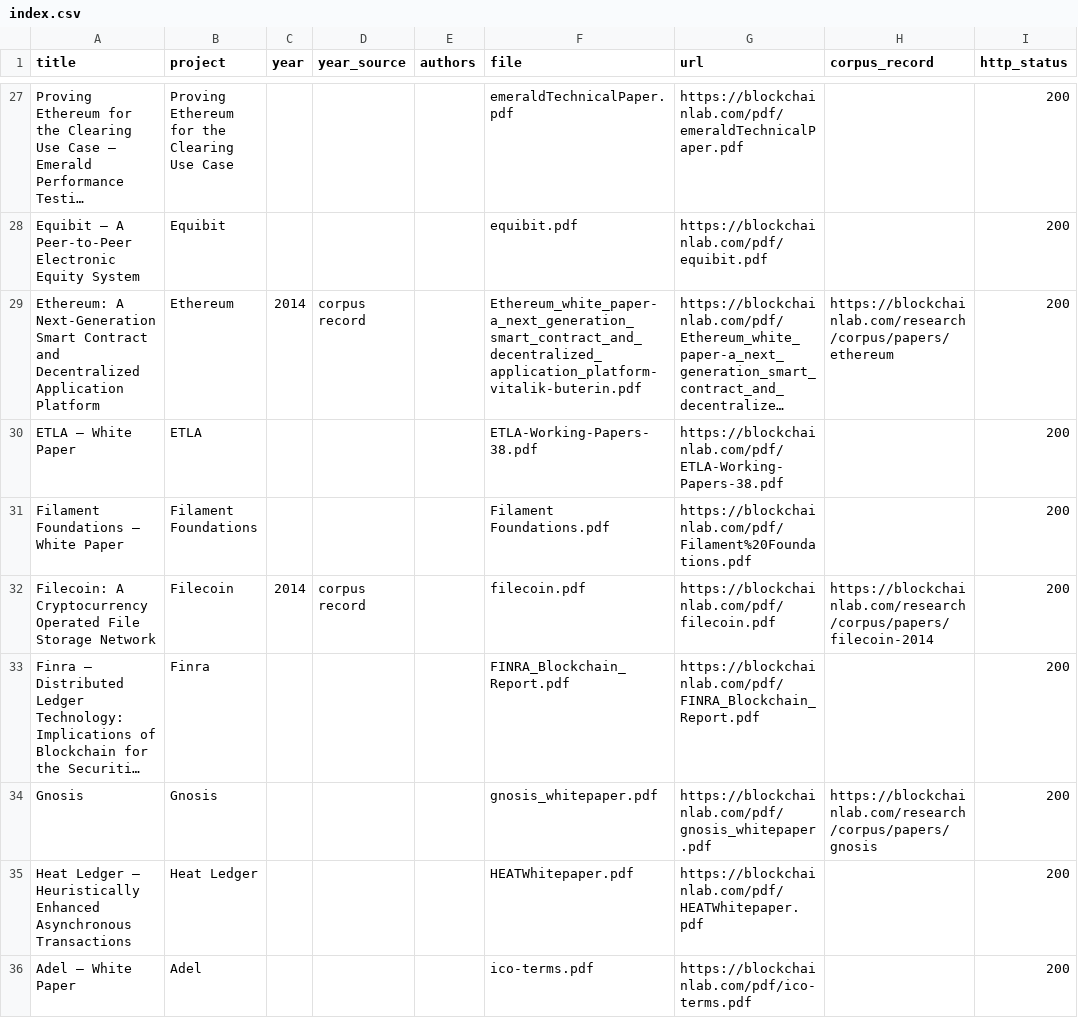
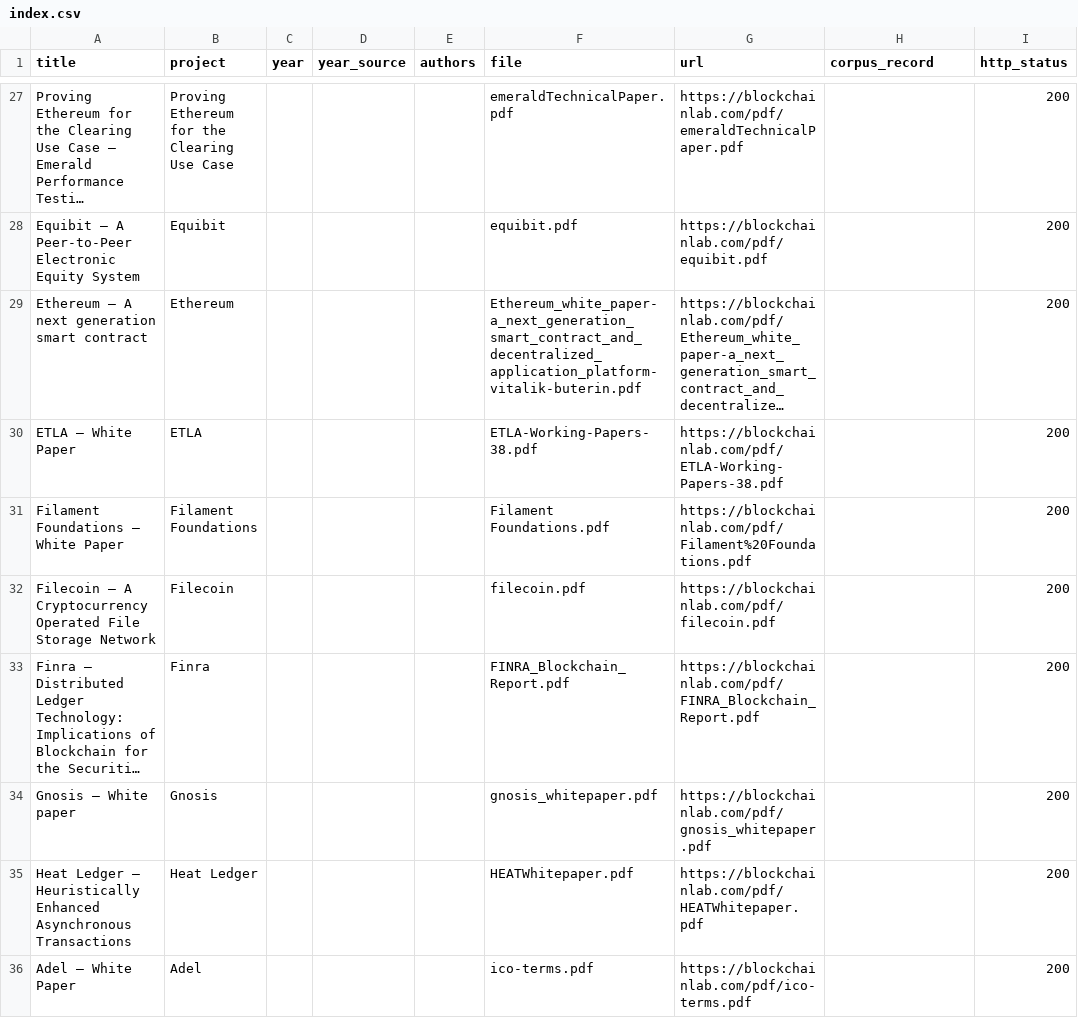
Before and after one commit to Blockchains/whitepapers, a CSV file: index.csv, drawn as a sheet; only a part is shown, gaps mark what is left out; long unchanged cells end in …; the diff covers the shown part only; the diff names each change by its address in the sheet, - before the commit and + after, or states it on an @@ line.

```diff
--- a/index.csv
+++ b/index.csv
-A29 (title): Ethereum: A Next-Generation Smart Contract and Decentralized Application Platform
+A29 (title): Ethereum — A next generation smart contract
-C29 (year): 2014
+C29 (year): (empty)
-D29 (year_source): corpus record
+D29 (year_source): (empty)
-H29 (corpus_record): https://blockchainlab.com/research/corpus/papers/ethereum
+H29 (corpus_record): (empty)
-A32 (title): Filecoin: A Cryptocurrency…
+A32 (title): Filecoin — A Cryptocurrency…
-C32 (year): 2014
+C32 (year): (empty)
-D32 (year_source): corpus record
+D32 (year_source): (empty)
-H32 (corpus_record): https://blockchainlab.com/research/corpus/papers/filecoin-2014
+H32 (corpus_record): (empty)
-A34 (title): Gnosis
+A34 (title): Gnosis — White paper
-H34 (corpus_record): https://blockchainlab.com/research/corpus/papers/gnosis
+H34 (corpus_record): (empty)
```
Also changed, not shown: 51 edited cells elsewhere in this file, 2 other files.
